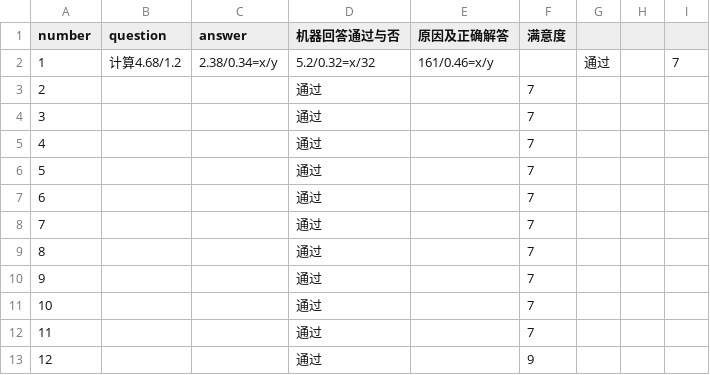
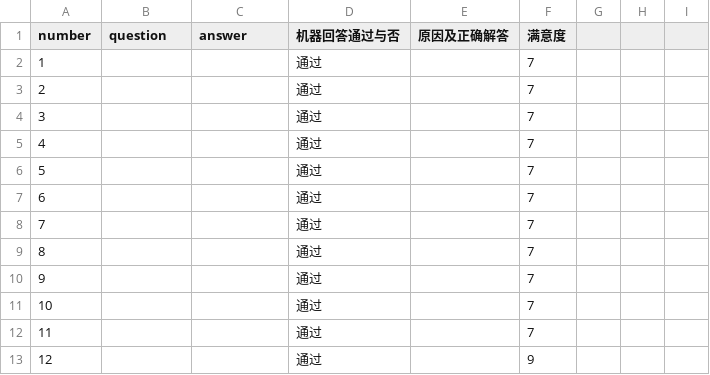
Before and after one commit to weijiang2023/algmon-kb, a CSV file: kb/structured/domain.math.grade.5.上/练习7.qa.csv, drawn as a sheet; the diff names each change by its address in the sheet, - before the commit and + after, or states it on an @@ line.

Commit message:
Add files via upload

```diff
--- a/kb/structured/domain.math.grade.5.上/练习7.qa.csv
+++ b/kb/structured/domain.math.grade.5.上/练习7.qa.csv
-B2 (question): 计算4.68/1.2
+B2 (question): (empty)
-C2 (answer): 2.38/0.34=x/y
+C2 (answer): (empty)
-D2 (机器回答通过与否): 5.2/0.32=x/32
+D2 (机器回答通过与否): 通过
-E2 (原因及正确解答): 161/0.46=x/y
+E2 (原因及正确解答): (empty)
-F2 (满意度): (empty)
+F2 (满意度): 7
-G2: 通过
+G2: (empty)
-I2: 7
+I2: (empty)
```
